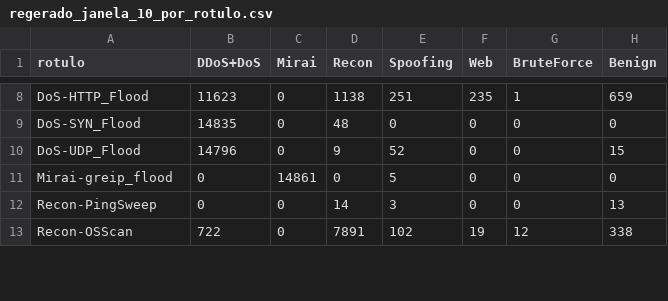
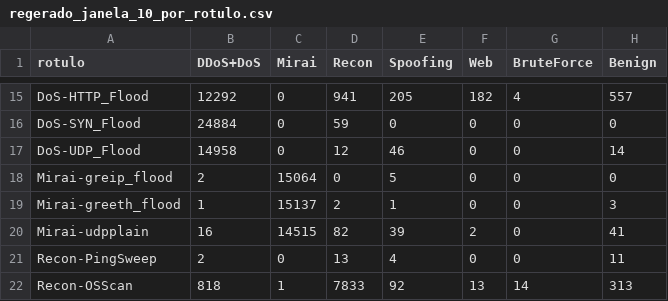
Before and after one commit to stermiix/SentryIoT, a CSV file: experimentos/resultados/matrizes_confusao/regerado_janela_10_por_rotulo.csv, drawn as a sheet; only a part is shown, gaps mark what is left out; addresses are those after the commit; the diff covers the shown part only; the diff names each change by its address in the sheet, - before the commit and + after, or states it on an @@ line.

```diff
--- a/experimentos/resultados/matrizes_confusao/regerado_janela_10_por_rotulo.csv
+++ b/experimentos/resultados/matrizes_confusao/regerado_janela_10_por_rotulo.csv
-B15 (DDoS+DoS): 11623
+B15 (DDoS+DoS): 12292
-D15 (Recon): 1138
+D15 (Recon): 941
-E15 (Spoofing): 251
+E15 (Spoofing): 205
-F15 (Web): 235
+F15 (Web): 182
-G15 (BruteForce): 1
+G15 (BruteForce): 4
-H15 (Benign): 659
+H15 (Benign): 557
-B16 (DDoS+DoS): 14835
+B16 (DDoS+DoS): 24884
-D16 (Recon): 48
+D16 (Recon): 59
-B17 (DDoS+DoS): 14796
+B17 (DDoS+DoS): 14958
-D17 (Recon): 9
+D17 (Recon): 12
-E17 (Spoofing): 52
+E17 (Spoofing): 46
-H17 (Benign): 15
+H17 (Benign): 14
-B18 (DDoS+DoS): 0
+B18 (DDoS+DoS): 2
-C18 (Mirai): 14861
+C18 (Mirai): 15064
+row 19: Mirai-greeth_flood | 1 | 15137 | 2 | 1 | 0 | 0 | 3
+row 20: Mirai-udpplain | 16 | 14515 | 82 | 39 | 2 | 0 | 41
-B21 (DDoS+DoS): 0
+B21 (DDoS+DoS): 2
-D21 (Recon): 14
+D21 (Recon): 13
-E21 (Spoofing): 3
+E21 (Spoofing): 4
-H21 (Benign): 13
+H21 (Benign): 11
-B22 (DDoS+DoS): 722
+B22 (DDoS+DoS): 818
-C22 (Mirai): 0
+C22 (Mirai): 1
-D22 (Recon): 7891
+D22 (Recon): 7833
-E22 (Spoofing): 102
+E22 (Spoofing): 92
-F22 (Web): 19
+F22 (Web): 13
-G22 (BruteForce): 12
+G22 (BruteForce): 14
-H22 (Benign): 338
+H22 (Benign): 313
```
Also changed, not shown: 7 added rows and 90 edited cells elsewhere in this file, experimentos/resultados/matrizes_confusao/regerado_janela_10.csv, experimentos/resultados/matrizes_confusao/regerado_janela_100.csv, 7 other files.
